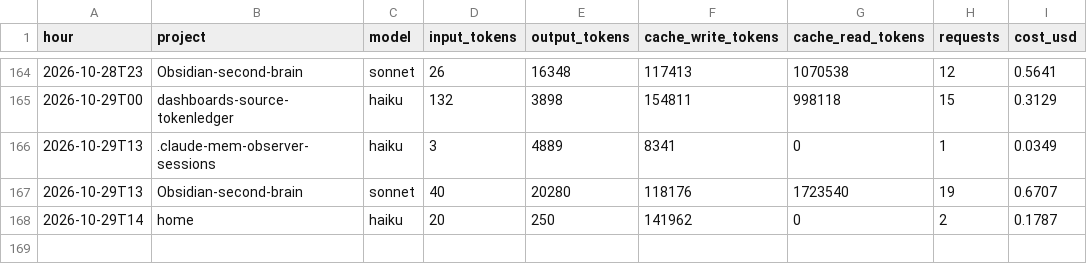
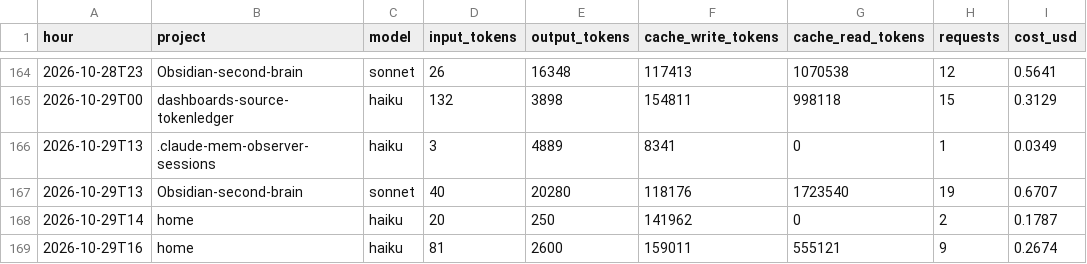
Before and after one commit to Baskers1/claude-usage-data, a CSV file: usage.csv, drawn as a sheet; only a part is shown, gaps mark what is left out.

Commit message:
usage 2026-10-29T16:46:48Z

```diff
--- a/usage.csv
+++ b/usage.csv
@@ -168 +168,2 @@ hour,project,model,input_tokens,output_tokens,cache_write_tokens,cache_read_toke
 2026-10-29T14,home,haiku,20,250,141962,0,2,0.1787
+2026-10-29T16,home,haiku,81,2600,159011,555121,9,0.2674
```
Also changed, not shown: 1 other file.
